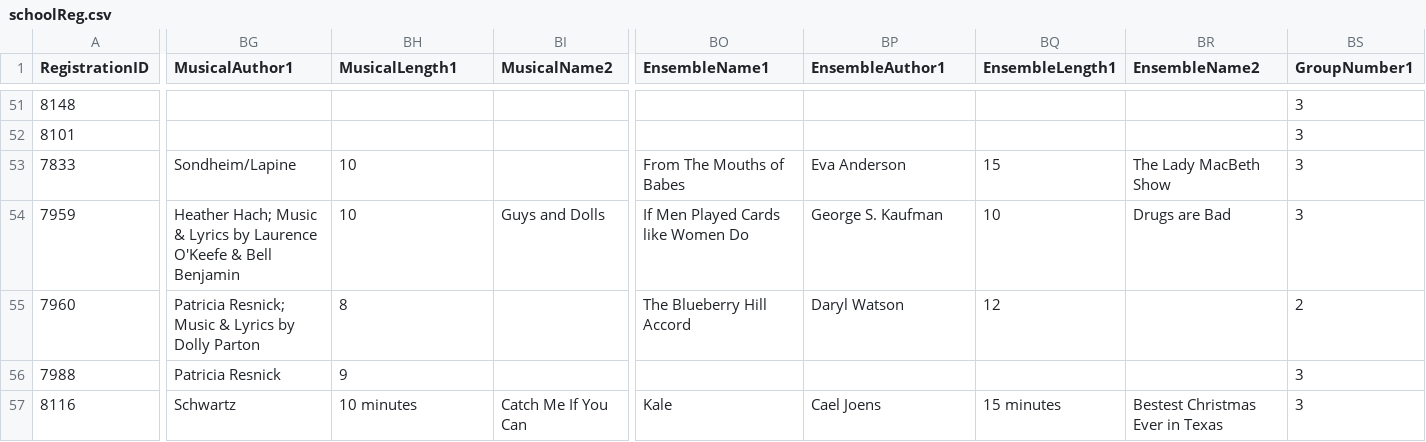
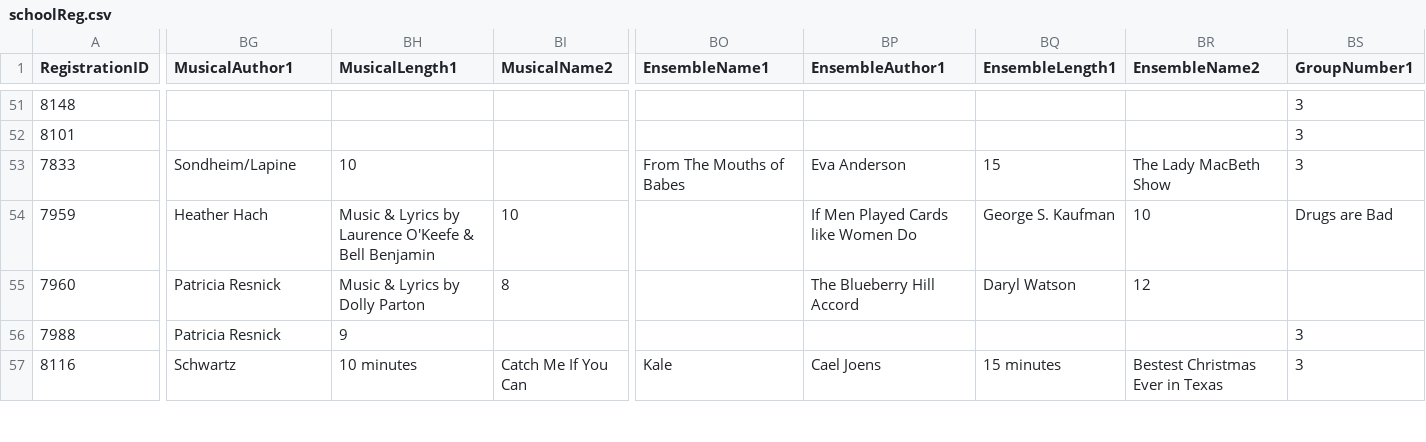
Before and after one commit to unitink72/speechsched, a CSV file: 2018Master/schoolReg.csv, drawn as a sheet; only a part is shown, gaps mark what is left out; the diff covers the shown part only; the diff names each change by its address in the sheet, - before the commit and + after, or states it on an @@ line.

```diff
--- a/2018Master/schoolReg.csv
+++ b/2018Master/schoolReg.csv
-BG54 (MusicalAuthor1): Heather Hach; Music & Lyrics by Laurence O'Keefe & Bell Benjamin
+BG54 (MusicalAuthor1): Heather Hach
-BH54 (MusicalLength1): 10
+BH54 (MusicalLength1): Music & Lyrics by Laurence O'Keefe & Bell Benjamin
-BI54 (MusicalName2): Guys and Dolls
+BI54 (MusicalName2): 10
-BO54 (EnsembleName1): If Men Played Cards like Women Do
+BO54 (EnsembleName1): (empty)
-BP54 (EnsembleAuthor1): George S. Kaufman
+BP54 (EnsembleAuthor1): If Men Played Cards like Women Do
-BQ54 (EnsembleLength1): 10
+BQ54 (EnsembleLength1): George S. Kaufman
-BR54 (EnsembleName2): Drugs are Bad
+BR54 (EnsembleName2): 10
-BS54 (GroupNumber1): 3
+BS54 (GroupNumber1): Drugs are Bad
-BG55 (MusicalAuthor1): Patricia Resnick; Music & Lyrics by Dolly Parton
+BG55 (MusicalAuthor1): Patricia Resnick
-BH55 (MusicalLength1): 8
+BH55 (MusicalLength1): Music & Lyrics by Dolly Parton
-BI55 (MusicalName2): (empty)
+BI55 (MusicalName2): 8
-BO55 (EnsembleName1): The Blueberry Hill Accord
+BO55 (EnsembleName1): (empty)
-BP55 (EnsembleAuthor1): Daryl Watson
+BP55 (EnsembleAuthor1): The Blueberry Hill Accord
-BQ55 (EnsembleLength1): 12
+BQ55 (EnsembleLength1): Daryl Watson
-BR55 (EnsembleName2): (empty)
+BR55 (EnsembleName2): 12
-BS55 (GroupNumber1): 2
+BS55 (GroupNumber1): (empty)
```
Also changed, not shown: 112 edited cells elsewhere in this file, 2 other files.
